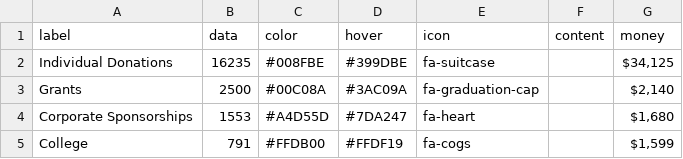
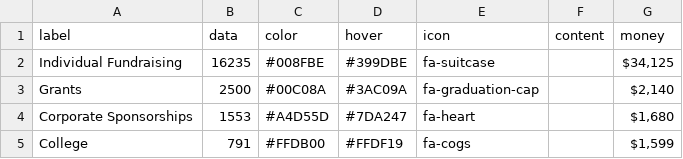
Before and after one commit to Camp-Kesem-at-the-Claremont-Colleges/2017-Post-Camp-Newsletter, a CSV file: _data/financials.csv, drawn as a sheet.

```diff
--- a/_data/financials.csv
+++ b/_data/financials.csv
@@ -1,3 +1,3 @@
 label,data,color,hover,icon,content,money
-Individual Donations,16235,#008FBE,#399DBE,fa-suitcase,"","$34,125"
+Individual Fundraising,16235,#008FBE,#399DBE,fa-suitcase,"","$34,125"
 Grants,2500,#00C08A,#3AC09A,fa-graduation-cap,"","$2,140"
```
Also changed, not shown: _data/articles.csv, 1 other file.
